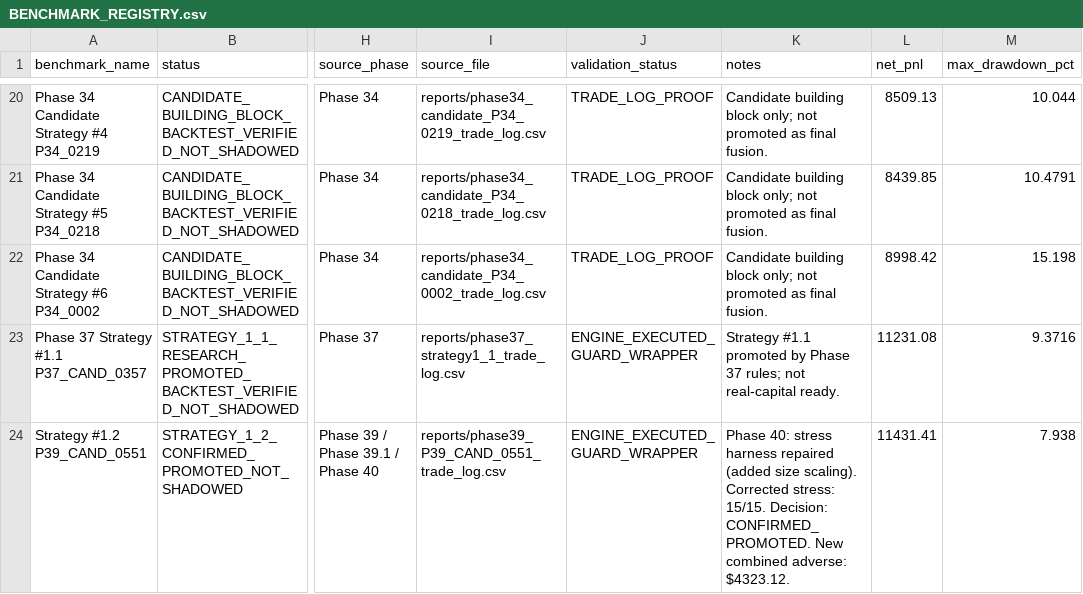
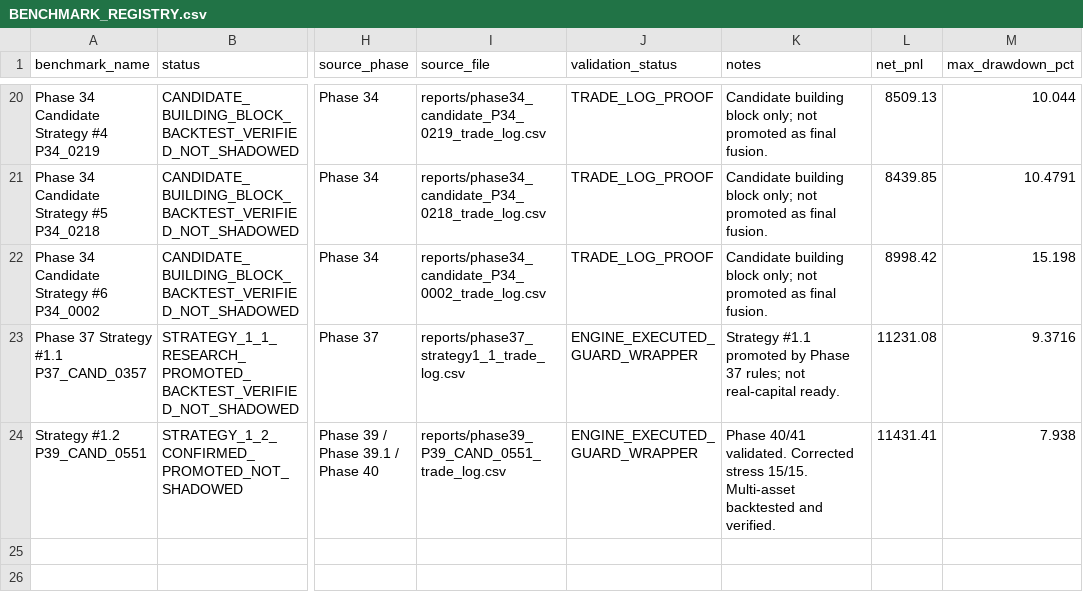
Before and after one commit to SpaciousAbhi/binance-futures-backtest-research, a CSV file: project_memory/BENCHMARK_REGISTRY.csv, drawn as a sheet; only a part is shown, gaps mark what is left out; the diff names each change by its address in the sheet, - before the commit and + after, or states it on an @@ line.

```diff
--- a/project_memory/BENCHMARK_REGISTRY.csv
+++ b/project_memory/BENCHMARK_REGISTRY.csv
-K24 (notes): Phase 40: stress harness repaired (added size scaling). Corrected stress: 15/15. Decision: CONFIRMED_PROMOTED. New combined adverse: $4323.12.
+K24 (notes): Phase 40/41 validated. Corrected stress 15/15. Multi-asset backtested and verified.
```
Also changed, not shown: reports/phase40_sync_and_safety_audit.csv, 30 other files.
